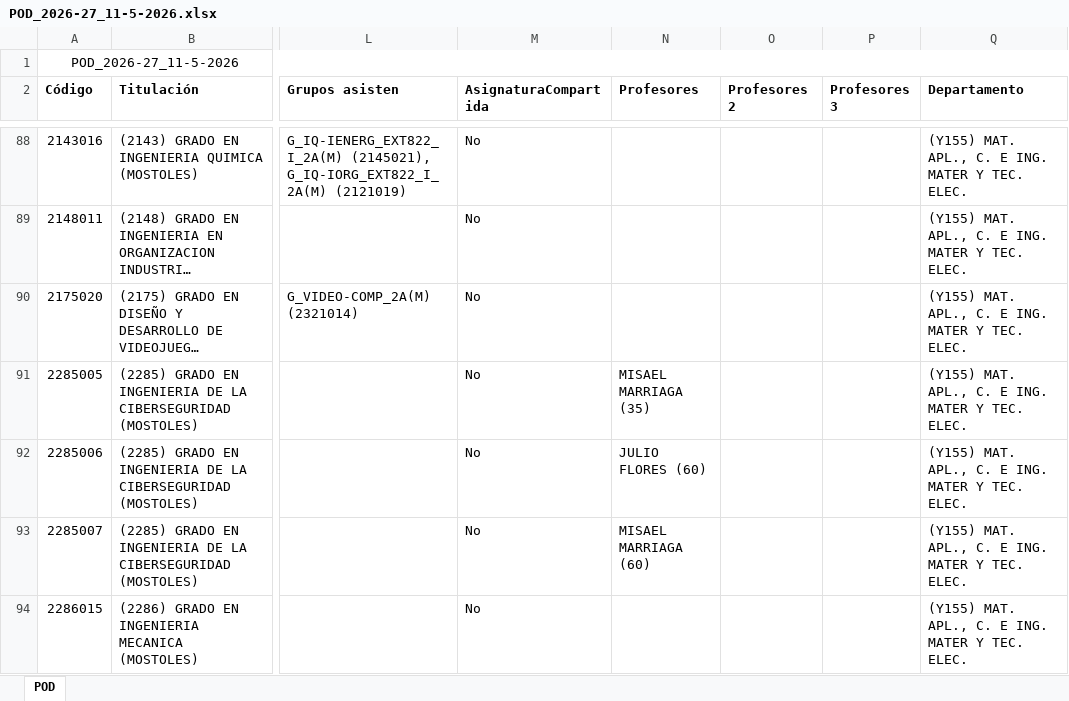
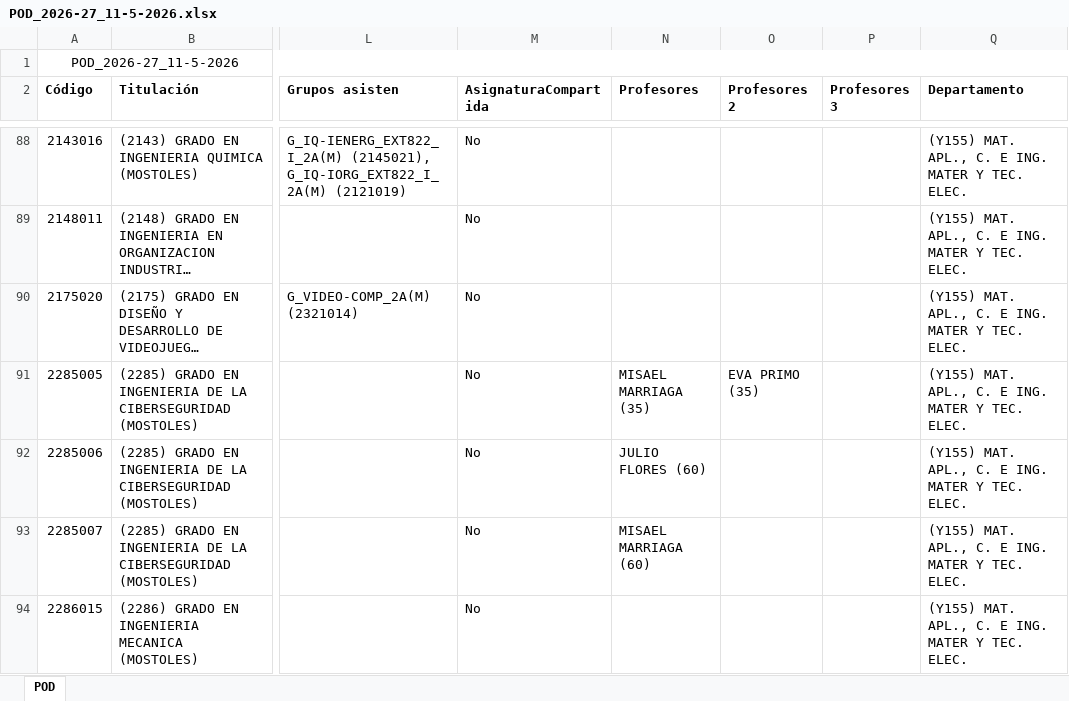
Before and after one commit to GVeradeSalas/planificador-docente-urjc, an Excel workbook: POD_2026-27_11-5-2026.xlsx, sheet POD, drawn as a sheet; only a part is shown, gaps mark what is left out; long unchanged cells end in …; values as stored, in another font and other column widths than the file's, no borders; the diff covers the shown part only; the diff names each change by its address in the sheet, - before the commit and + after, or states it on an @@ line.

```diff
--- a/POD_2026-27_11-5-2026.xlsx (sheet POD)
+++ b/POD_2026-27_11-5-2026.xlsx (sheet POD)
-O91 (Profesores 2): (empty)
+O91 (Profesores 2): EVA PRIMO (35)
```
Also changed, not shown: 13 edited cells elsewhere in this sheet.
